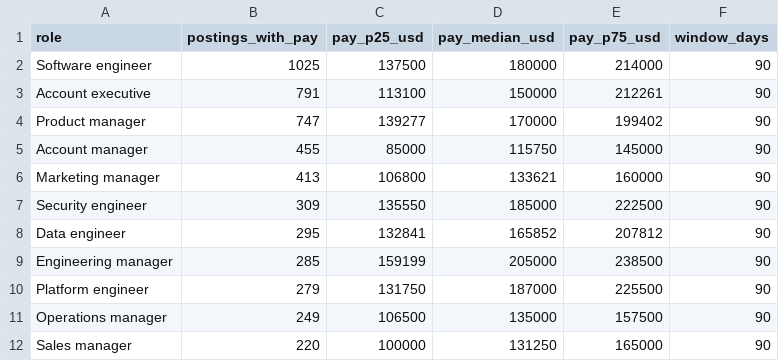
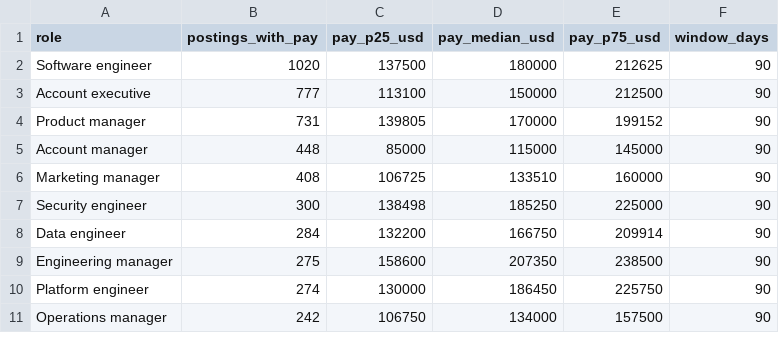
Before and after one commit to useagnt/remote-jobs-data, a CSV file: latest/pay_by_role.csv, drawn as a sheet; only a part is shown; the diff covers the shown part only.

```diff
--- a/latest/pay_by_role.csv
+++ b/latest/pay_by_role.csv
@@ -1,12 +1,11 @@
 role,postings_with_pay,pay_p25_usd,pay_median_usd,pay_p75_usd,window_days
-Software engineer,1025,137500,180000,214000,90
-Account executive,791,113100,150000,212261,90
-Product manager,747,139277,170000,199402,90
-Account manager,455,85000,115750,145000,90
-Marketing manager,413,106800,133621,160000,90
-Security engineer,309,135550,185000,222500,90
-Data engineer,295,132841,165852,207812,90
-Engineering manager,285,159199,205000,238500,90
-Platform engineer,279,131750,187000,225500,90
-Operations manager,249,106500,135000,157500,90
-Sales manager,220,100000,131250,165000,90
+Software engineer,1020,137500,180000,212625,90
+Account executive,777,113100,150000,212500,90
+Product manager,731,139805,170000,199152,90
+Account manager,448,85000,115000,145000,90
+Marketing manager,408,106725,133510,160000,90
+Security engineer,300,138498,185250,225000,90
+Data engineer,284,132200,166750,209914,90
+Engineering manager,275,158600,207350,238500,90
+Platform engineer,274,130000,186450,225750,90
+Operations manager,242,106750,134000,157500,90
```
Also changed, not shown: 4 added rows, 3 removed rows and 82 edited cells elsewhere in this file, latest/countries.csv, latest/country_families.csv, 19 other files.
